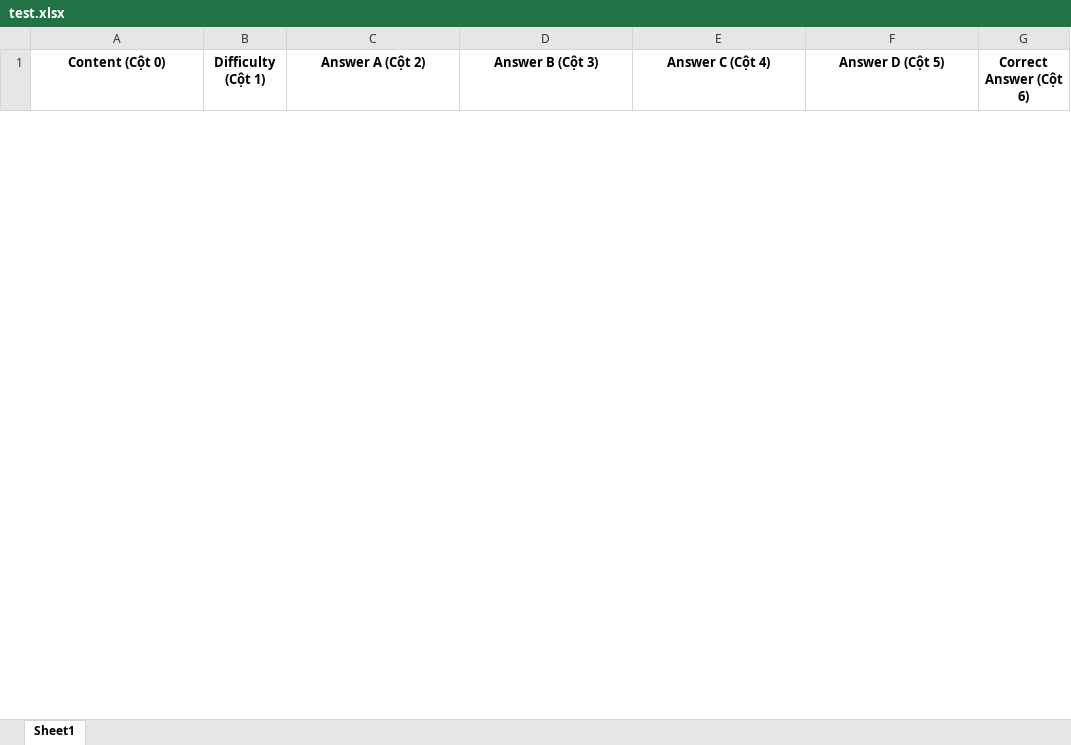
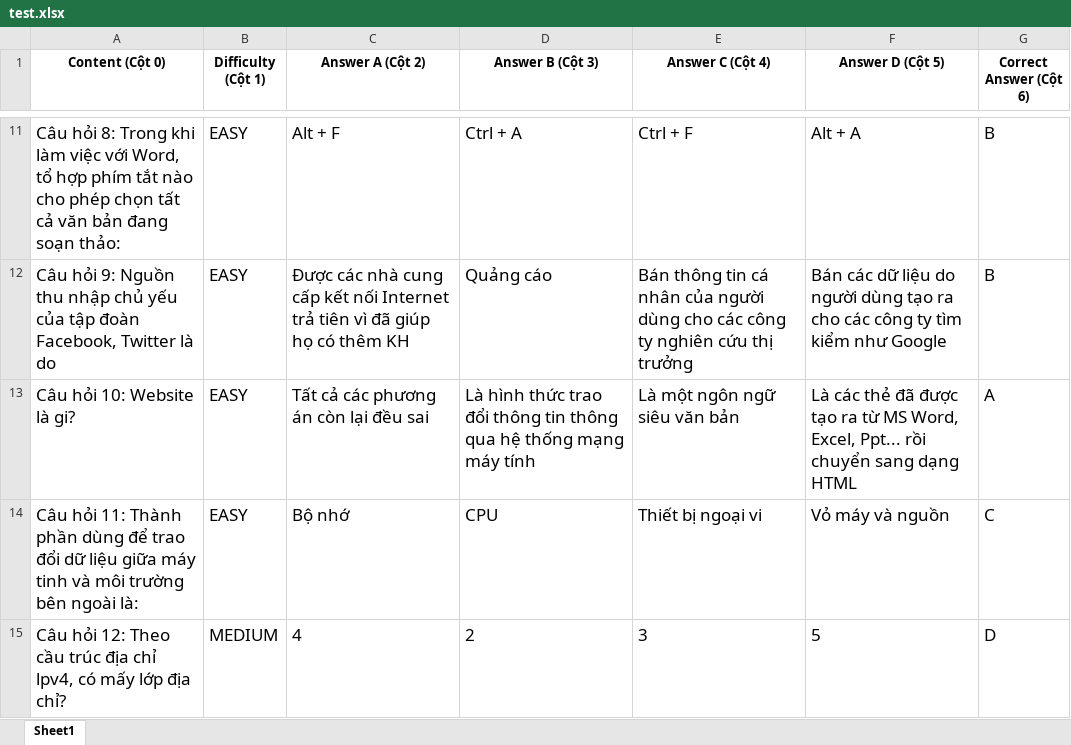
Before and after one commit to daidoan1608/quiz, an Excel workbook: test.xlsx, sheet Sheet1, drawn as a sheet; only a part is shown, gaps mark what is left out; values as stored, in another font and other column widths than the file's, no borders; the diff covers the shown part only; the diff names each change by its address in the sheet, - before the commit and + after, or states it on an @@ line.

```diff
--- a/test.xlsx (sheet Sheet1)
+++ b/test.xlsx (sheet Sheet1)
+row 11: Câu hỏi 8: Trong khi làm việc với Word, tổ hợp phím tắt nào cho phép chọn tất cả văn bản đang soạn thảo: | EASY | Alt + F | Ctrl + A | Ctrl + F | Alt + A | B
+row 12: Câu hỏi 9: Nguồn thu nhập chủ yếu của tập đoàn Facebook, Twitter là do | EASY | Được các nhà cung cấp kết nối Internet trả tiên vì đã giúp họ có thêm KH | Quảng cáo | Bán thông tin cá nhân của người dùng cho các công ty nghiên cứu thị trưởng | Bán các dữ liệu do người dùng tạo ra cho các công ty tìm kiểm như Google | B
+row 13: Câu hỏi 10: Website là gi? | EASY | Tất cả các phương án còn lại đều sai | Là hình thức trao đổi thông tin thông qua hệ thống mạng máy tính | Là một ngôn ngữ siêu văn bản | Là các thẻ đã được tạo ra từ MS Word, Excel, Ppt... rồi chuyển sang dạng HTML | A
+row 14: Câu hỏi 11: Thành phần dùng để trao đổi dữ liệu giữa máy tinh và môi trường bên ngoài là: | EASY | Bộ nhớ | CPU | Thiết bị ngoại vi | Vỏ máy và nguồn | C
+row 15: Câu hỏi 12: Theo cầu trúc địa chỉ lpv4, có mấy lớp địa chỉ? | MEDIUM | 4 | 2 | 3 | 5 | D
```
Also changed, not shown: 97 added rows and 1 removed row elsewhere in this sheet, 12 other files.
